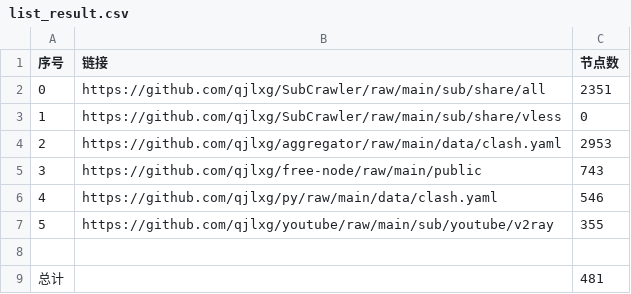
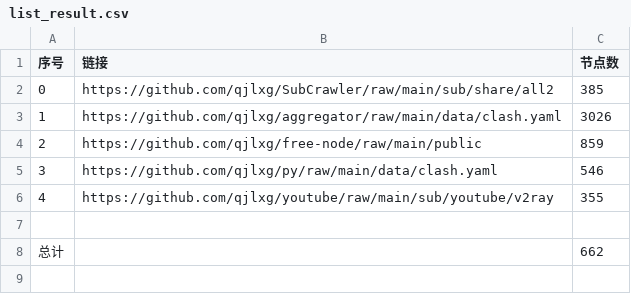
Before and after one commit to qjlxg/AutoMerge, a CSV file: list_result.csv, drawn as a sheet; removed rows and columns are numbered as before the commit, all else as after; the diff names each change by its address in the sheet, - before the commit and + after, or states it on an @@ line.

```diff
--- a/list_result.csv
+++ b/list_result.csv
-row 2: 0 | https://github.com/qjlxg/SubCrawler/raw/main/sub/share/all | 2351
-row 3: 1 | https://github.com/qjlxg/SubCrawler/raw/main/sub/share/vless | 0
+row 2: 0 | https://github.com/qjlxg/SubCrawler/raw/main/sub/share/all2 | 385
@@ column A (序号) renumbered between rows 3 and 6 @@
-C3 (节点数): 2953
+C3 (节点数): 3026
-C4 (节点数): 743
+C4 (节点数): 859
-C8 (节点数): 481
+C8 (节点数): 662
```
Also changed, not shown: 14 other files.
